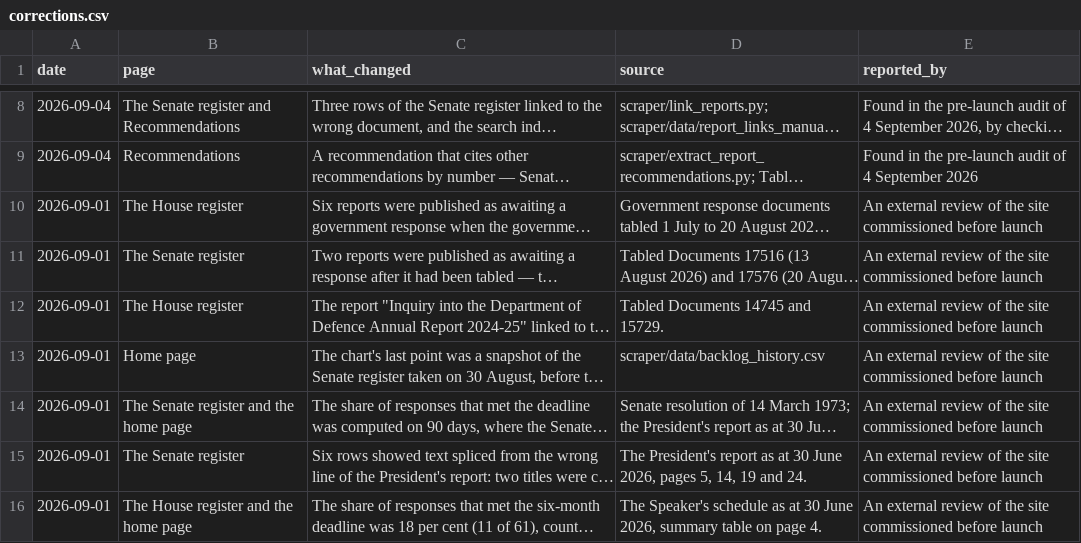
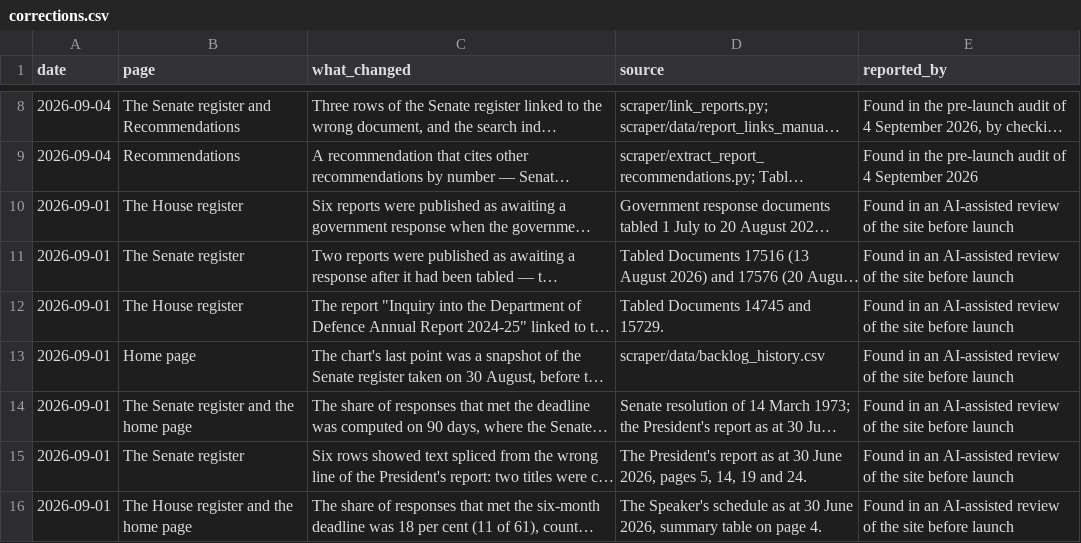
Before and after one commit to toohardbasket-lab/toohardbasket, a CSV file: scraper/data/corrections.csv, drawn as a sheet; only a part is shown, gaps mark what is left out; long unchanged cells end in …; the diff covers the shown part only; the diff names each change by its address in the sheet, - before the commit and + after, or states it on an @@ line.

```diff
--- a/scraper/data/corrections.csv
+++ b/scraper/data/corrections.csv
-E10:E16 (reported_by): An external review of the site commissioned before launch
+E10:E16 (reported_by): Found in an AI-assisted review of the site before launch
```
Also changed, not shown: 18 edited cells elsewhere in this file.
